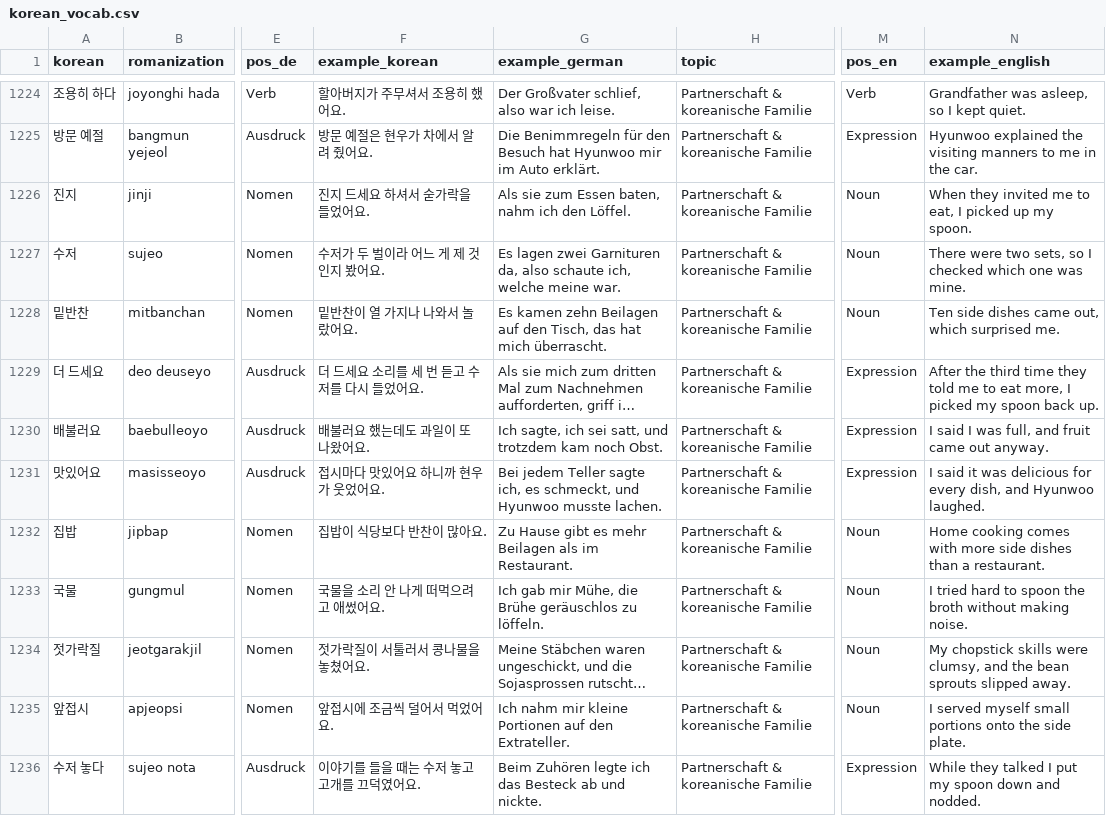
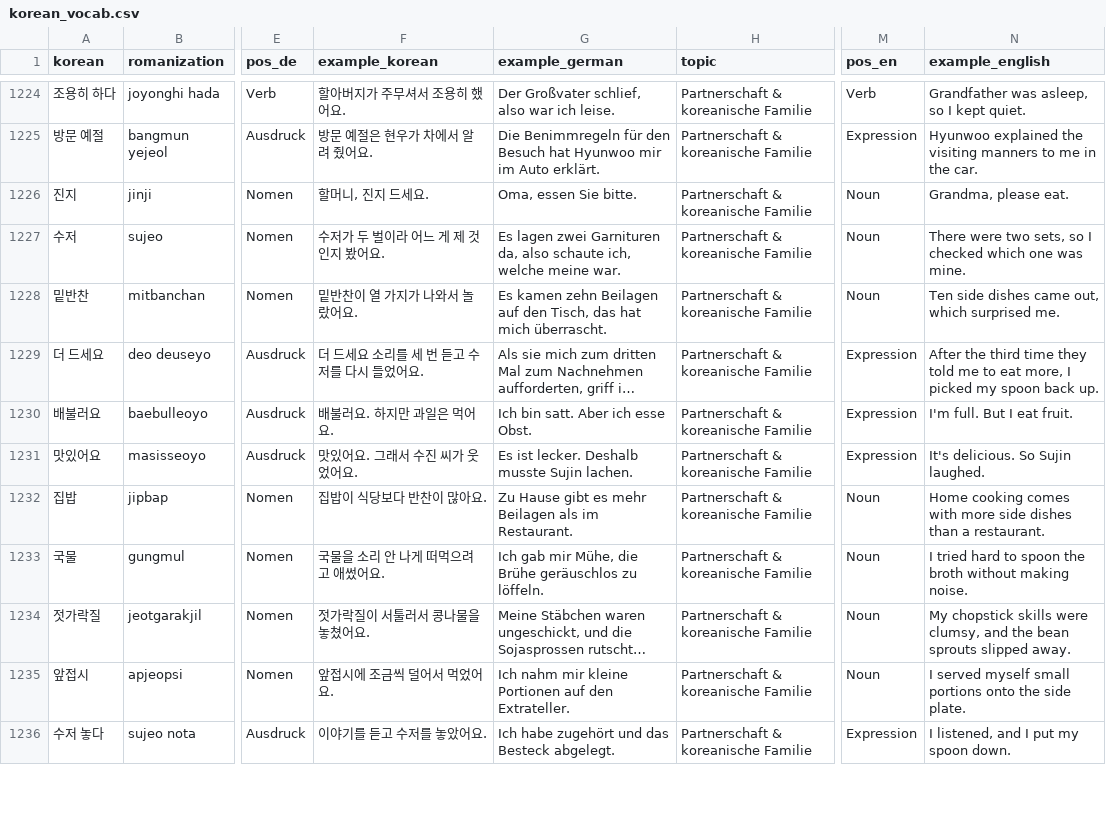
Before and after one commit to Sujin-Arin-DataWorld/ko_lernen_app, a CSV file: assets/data/korean_vocab.csv, drawn as a sheet; only a part is shown, gaps mark what is left out; long unchanged cells end in …; the diff covers the shown part only; the diff names each change by its address in the sheet, - before the commit and + after, or states it on an @@ line.

```diff
--- a/assets/data/korean_vocab.csv
+++ b/assets/data/korean_vocab.csv
-F1226 (example_korean): 진지 드세요 하셔서 숟가락을 들었어요.
+F1226 (example_korean): 할머니, 진지 드세요.
-G1226 (example_german): Als sie zum Essen baten, nahm ich den Löffel.
+G1226 (example_german): Oma, essen Sie bitte.
-N1226 (example_english): When they invited me to eat, I picked up my spoon.
+N1226 (example_english): Grandma, please eat.
-F1228 (example_korean): 밑반찬이 열 가지나 나와서 놀랐어요.
+F1228 (example_korean): 밑반찬이 열 가지가 나와서 놀랐어요.
-F1230 (example_korean): 배불러요 했는데도 과일이 또 나왔어요.
+F1230 (example_korean): 배불러요. 하지만 과일은 먹어요.
-G1230 (example_german): Ich sagte, ich sei satt, und trotzdem kam noch Obst.
+G1230 (example_german): Ich bin satt. Aber ich esse Obst.
-N1230 (example_english): I said I was full, and fruit came out anyway.
+N1230 (example_english): I'm full. But I eat fruit.
-F1231 (example_korean): 접시마다 맛있어요 하니까 현우가 웃었어요.
+F1231 (example_korean): 맛있어요. 그래서 수진 씨가 웃었어요.
-G1231 (example_german): Bei jedem Teller sagte ich, es schmeckt, und Hyunwoo musste lachen.
+G1231 (example_german): Es ist lecker. Deshalb musste Sujin lachen.
-N1231 (example_english): I said it was delicious for every dish, and Hyunwoo laughed.
+N1231 (example_english): It's delicious. So Sujin laughed.
-F1236 (example_korean): 이야기를 들을 때는 수저 놓고 고개를 끄덕였어요.
+F1236 (example_korean): 이야기를 듣고 수저를 놓았어요.
-G1236 (example_german): Beim Zuhören legte ich das Besteck ab und nickte.
+G1236 (example_german): Ich habe zugehört und das Besteck abgelegt.
-N1236 (example_english): While they talked I put my spoon down and nodded.
+N1236 (example_english): I listened, and I put my spoon down.
```
Also changed, not shown: 52 edited cells elsewhere in this file, tool/content_level_suspects.csv, 17 other files.
